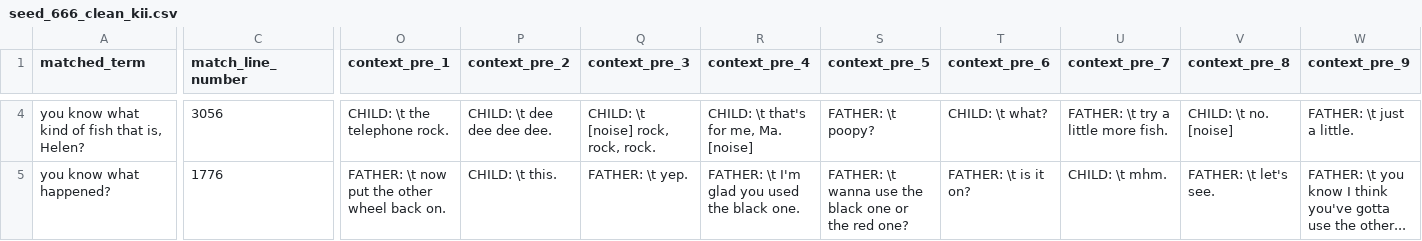
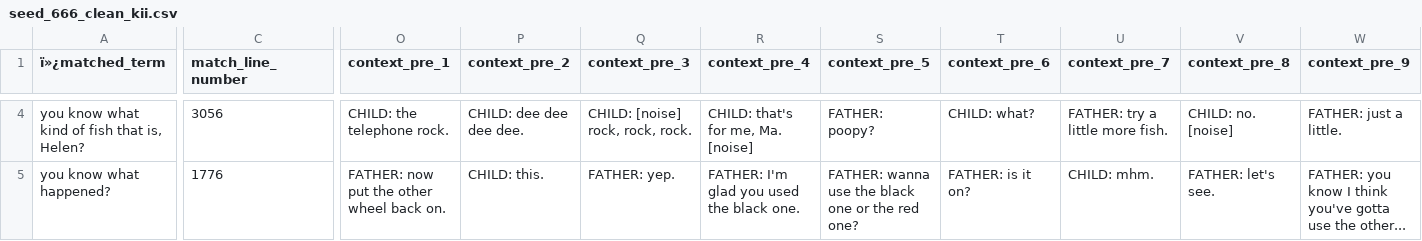
Before and after one commit to mcmoyer11/AcqFac_HSP_English, a CSV file: corpus/data/exp_files/seed_666_clean_kii.csv, drawn as a sheet; only a part is shown, gaps mark what is left out; the diff covers the shown part only; the diff names each change by its address in the sheet, - before the commit and + after, or states it on an @@ line.

```diff
--- a/corpus/data/exp_files/seed_666_clean_kii.csv
+++ b/corpus/data/exp_files/seed_666_clean_kii.csv
-A1: matched_term
+A1: ï»¿matched_term
-O4 (context_pre_1): CHILD: \t the telephone rock.
+O4 (context_pre_1): CHILD: the telephone rock.
-P4 (context_pre_2): CHILD: \t dee dee dee dee.
+P4 (context_pre_2): CHILD: dee dee dee dee.
-Q4 (context_pre_3): CHILD: \t [noise] rock, rock, rock.
+Q4 (context_pre_3): CHILD: [noise] rock, rock, rock.
-R4 (context_pre_4): CHILD: \t that's for me, Ma. [noise]
+R4 (context_pre_4): CHILD: that's for me, Ma. [noise]
-S4 (context_pre_5): FATHER: \t poopy?
+S4 (context_pre_5): FATHER: poopy?
-T4 (context_pre_6): CHILD: \t what?
+T4 (context_pre_6): CHILD: what?
-U4 (context_pre_7): FATHER: \t try a little more fish.
+U4 (context_pre_7): FATHER: try a little more fish.
-V4 (context_pre_8): CHILD: \t no. [noise]
+V4 (context_pre_8): CHILD: no. [noise]
-W4 (context_pre_9): FATHER: \t just a little.
+W4 (context_pre_9): FATHER: just a little.
-O5 (context_pre_1): FATHER: \t now put the other wheel back on.
+O5 (context_pre_1): FATHER: now put the other wheel back on.
-P5 (context_pre_2): CHILD: \t this.
+P5 (context_pre_2): CHILD: this.
-Q5 (context_pre_3): FATHER: \t yep.
+Q5 (context_pre_3): FATHER: yep.
-R5 (context_pre_4): FATHER: \t I'm glad you used the black one.
+R5 (context_pre_4): FATHER: I'm glad you used the black one.
-S5 (context_pre_5): FATHER: \t wanna use…
+S5 (context_pre_5): FATHER: wanna use…
-T5 (context_pre_6): FATHER: \t is it on?
+T5 (context_pre_6): FATHER: is it on?
-U5 (context_pre_7): CHILD: \t mhm.
+U5 (context_pre_7): CHILD: mhm.
-V5 (context_pre_8): FATHER: \t let's see.
+V5 (context_pre_8): FATHER: let's see.
-W5 (context_pre_9): FATHER: \t you know…
+W5 (context_pre_9): FATHER: you know…
```
Also changed, not shown: 177 edited cells elsewhere in this file, corpus/data/article_fillers_clean.csv, corpus/data/exp_files/seed_666_clean_kdd.csv, 6 other files.
